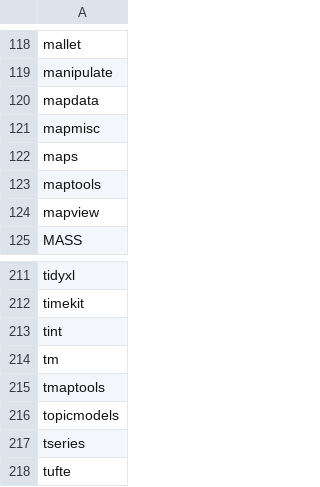
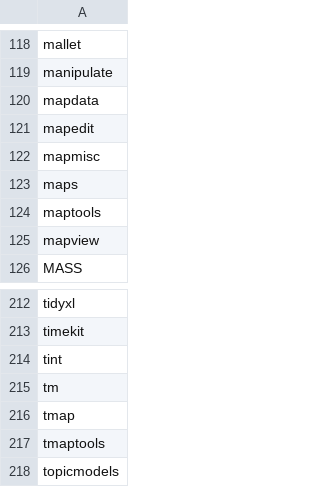
Before and after one commit to verajosemanuel/tidyviz, a CSV file: mypackages.csv, drawn as a sheet; only a part is shown, gaps mark what is left out; the shorter side is filled out with more unchanged rows.

Commit message:
mapedit tmap leaflet.extras

```diff
--- a/mypackages.csv
+++ b/mypackages.csv
@@ -120,2 +120,3 @@ manipulate
 mapdata
+mapedit
 mapmisc
@@ -214,2 +215,3 @@ tint
 tm
+tmap
 tmaptools
```
Also changed, not shown: 2 other files.
